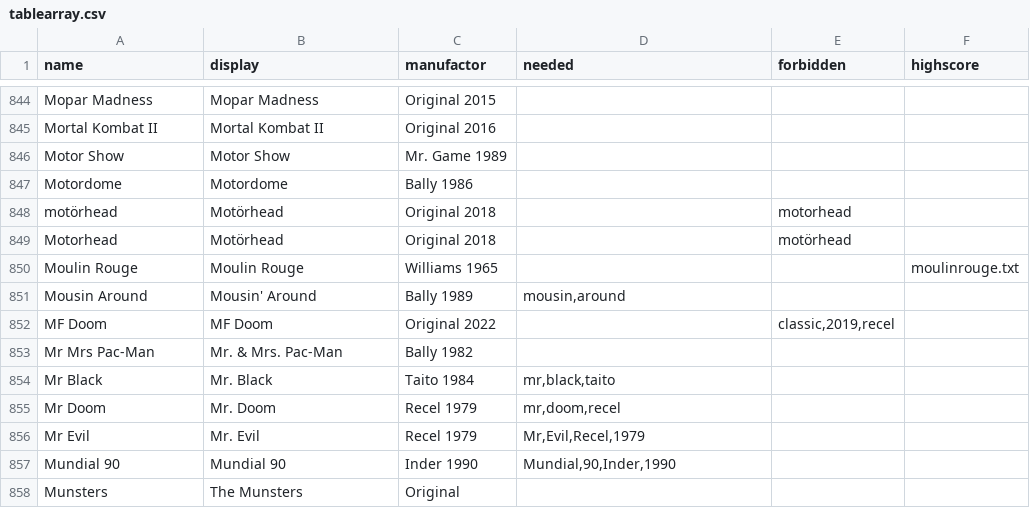
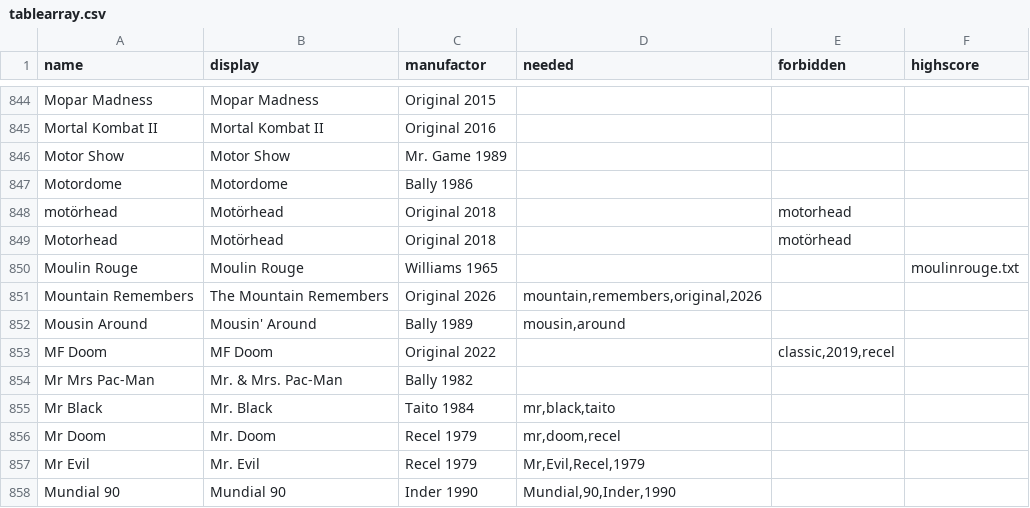
Before and after one commit to BA5T1/tablearray, a CSV file: tablearray.csv, drawn as a sheet; only a part is shown, gaps mark what is left out; the shorter side is filled out with more unchanged rows; the diff names each change by its address in the sheet, - before the commit and + after, or states it on an @@ line.

Commit message:
Update tablearray.csv

```diff
--- a/tablearray.csv
+++ b/tablearray.csv
+row 851: Mountain Remembers | The Mountain Remembers | Original 2026 | mountain,remembers,original,2026
```
